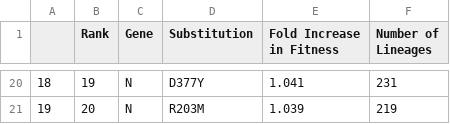
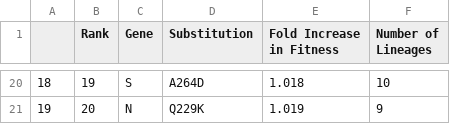
Before and after one commit to broadinstitute/pyro-cov, a TSV file: paper/table_1.tsv, drawn as a sheet; only a part is shown, gaps mark what is left out; the diff covers the shown part only.

```diff
--- a/paper/table_1.tsv
+++ b/paper/table_1.tsv
@@ -22,2 +22,2 @@ Lineages"
-18	19	N	D377Y	1.041	231
-19	20	N	R203M	1.039	219
+18	19	S	A264D	1.018	10
+19	20	N	Q229K	1.019	9
```
Also changed, not shown: 64 edited cells elsewhere in this file, 15 other files.
